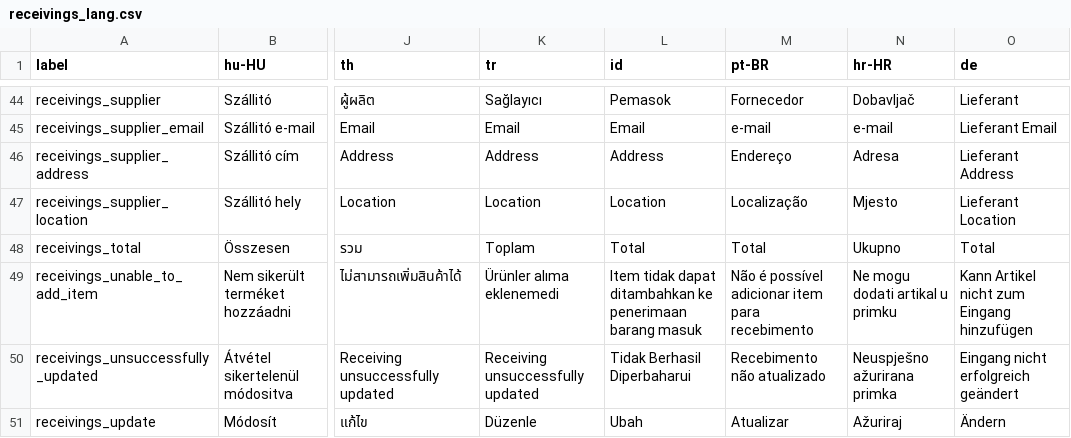
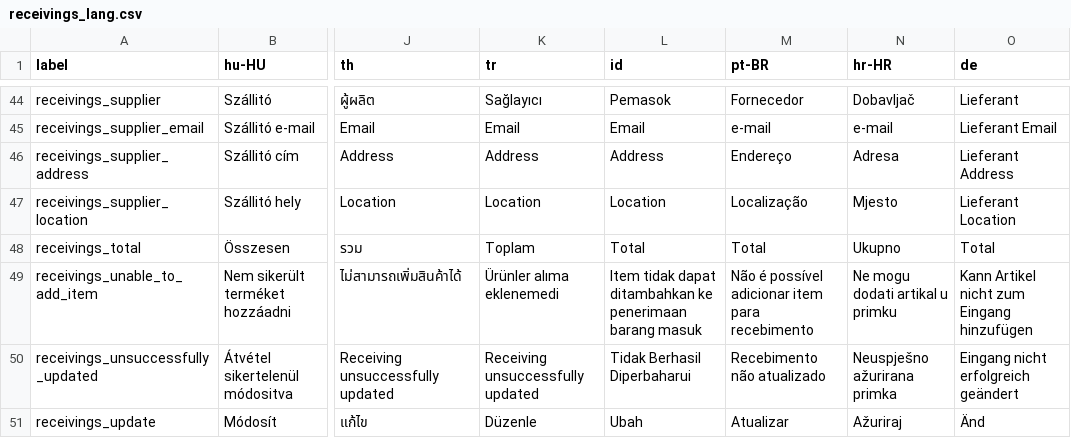
Before and after one commit to carfmccone/POS_O, a CSV file: translations/receivings_lang.csv, drawn as a sheet; only a part is shown, gaps mark what is left out; the diff names each change by its address in the sheet, - before the commit and + after, or states it on an @@ line.

```diff
--- a/translations/receivings_lang.csv
+++ b/translations/receivings_lang.csv
-O51 (de): Ändern
+O51 (de): Änd
```
Also changed, not shown: translations/suppliers_lang.csv, 6 other files.
